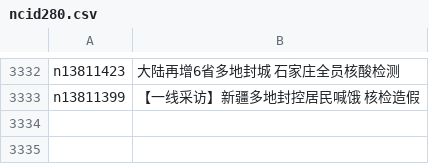
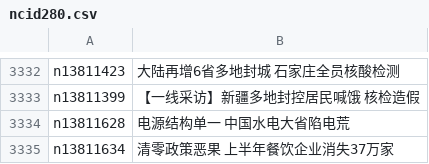
Before and after one commit to easy2view/epoch-news, a CSV file: indexes/ncid280.csv, drawn as a sheet; only a part is shown, gaps mark what is left out.

```diff
--- a/indexes/ncid280.csv
+++ b/indexes/ncid280.csv
@@ -3333 +3333,3 @@ n13811423,大陆再增6省多地封城 石家庄全员核酸检测
 n13811399,【一线采访】新疆多地封控居民喊饿 核检造假
+n13811628,电源结构单一 中国水电大省陷电荒
+n13811634,清零政策恶果 上半年餐饮企业消失37万家
```
Also changed, not shown: indexes/ncid1078159.csv, indexes/ncid1349361.csv, 49 other files.
